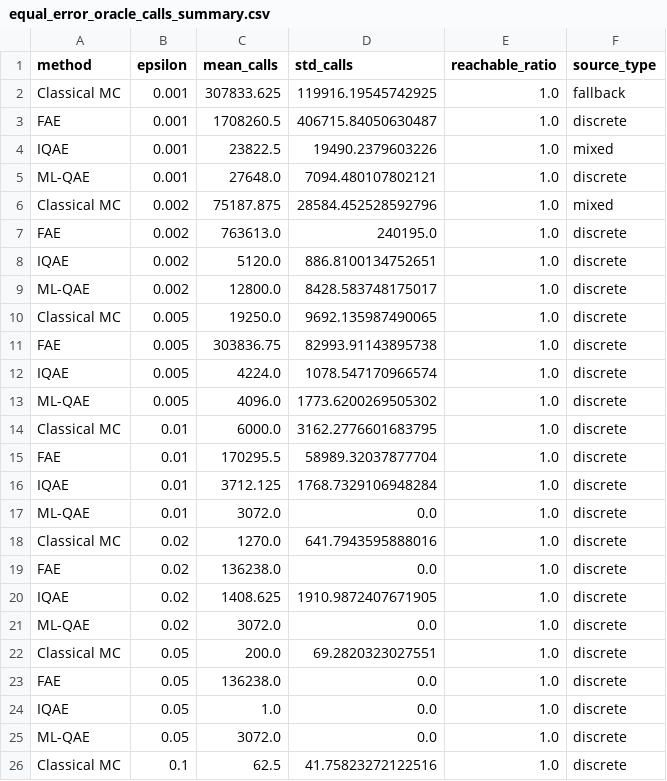
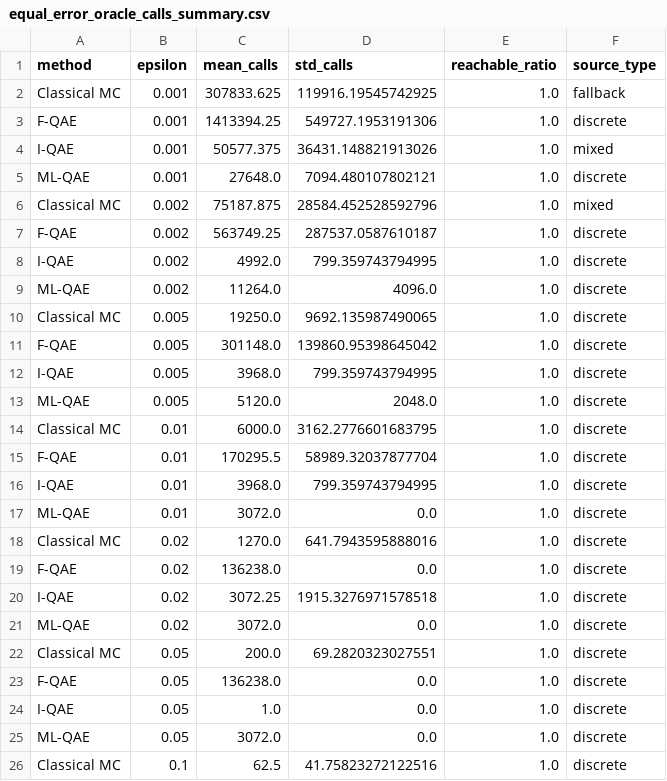
Before and after one commit to 11D-Beyonder/double-quant, a CSV file: docs/assets/risk/data/equal_error_oracle_calls_summary.csv, drawn as a sheet; only a part is shown; the diff covers the shown part only.

```diff
--- a/docs/assets/risk/data/equal_error_oracle_calls_summary.csv
+++ b/docs/assets/risk/data/equal_error_oracle_calls_summary.csv
@@ -2,24 +2,24 @@ method,epsilon,mean_calls,std_calls,reachable_ratio,source_type
 Classical MC,0.001,307833.625,119916.19545742925,1.0,fallback
-FAE,0.001,1708260.5,406715.84050630487,1.0,discrete
-IQAE,0.001,23822.5,19490.2379603226,1.0,mixed
+F-QAE,0.001,1413394.25,549727.1953191306,1.0,discrete
+I-QAE,0.001,50577.375,36431.148821913026,1.0,mixed
 ML-QAE,0.001,27648.0,7094.480107802121,1.0,discrete
 Classical MC,0.002,75187.875,28584.452528592796,1.0,mixed
-FAE,0.002,763613.0,240195.0,1.0,discrete
-IQAE,0.002,5120.0,886.8100134752651,1.0,discrete
-ML-QAE,0.002,12800.0,8428.583748175017,1.0,discrete
+F-QAE,0.002,563749.25,287537.0587610187,1.0,discrete
+I-QAE,0.002,4992.0,799.359743794995,1.0,discrete
+ML-QAE,0.002,11264.0,4096.0,1.0,discrete
 Classical MC,0.005,19250.0,9692.135987490065,1.0,discrete
-FAE,0.005,303836.75,82993.91143895738,1.0,discrete
-IQAE,0.005,4224.0,1078.547170966574,1.0,discrete
-ML-QAE,0.005,4096.0,1773.6200269505302,1.0,discrete
+F-QAE,0.005,301148.0,139860.95398645042,1.0,discrete
+I-QAE,0.005,3968.0,799.359743794995,1.0,discrete
+ML-QAE,0.005,5120.0,2048.0,1.0,discrete
 Classical MC,0.01,6000.0,3162.2776601683795,1.0,discrete
-FAE,0.01,170295.5,58989.32037877704,1.0,discrete
-IQAE,0.01,3712.125,1768.7329106948284,1.0,discrete
+F-QAE,0.01,170295.5,58989.32037877704,1.0,discrete
+I-QAE,0.01,3968.0,799.359743794995,1.0,discrete
 ML-QAE,0.01,3072.0,0.0,1.0,discrete
 Classical MC,0.02,1270.0,641.7943595888016,1.0,discrete
-FAE,0.02,136238.0,0.0,1.0,discrete
-IQAE,0.02,1408.625,1910.9872407671905,1.0,discrete
+F-QAE,0.02,136238.0,0.0,1.0,discrete
+I-QAE,0.02,3072.25,1915.3276971578518,1.0,discrete
 ML-QAE,0.02,3072.0,0.0,1.0,discrete
 Classical MC,0.05,200.0,69.2820323027551,1.0,discrete
-FAE,0.05,136238.0,0.0,1.0,discrete
-IQAE,0.05,1.0,0.0,1.0,discrete
+F-QAE,0.05,136238.0,0.0,1.0,discrete
+I-QAE,0.05,1.0,0.0,1.0,discrete
 ML-QAE,0.05,3072.0,0.0,1.0,discrete
```
Also changed, not shown: 2 edited cells elsewhere in this file, docs/assets/risk/data/quantum_comparison_n3.csv, docs/assets/risk/data/quantum_comparison_n4.csv, 16 other files.
